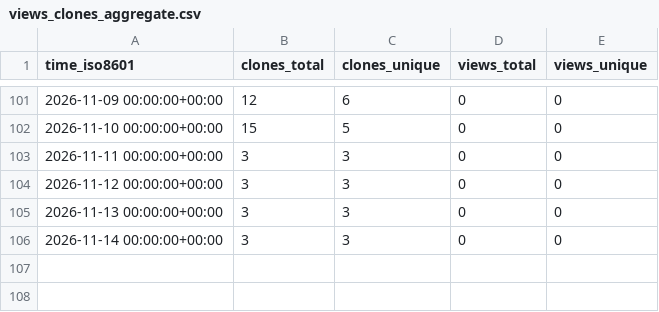
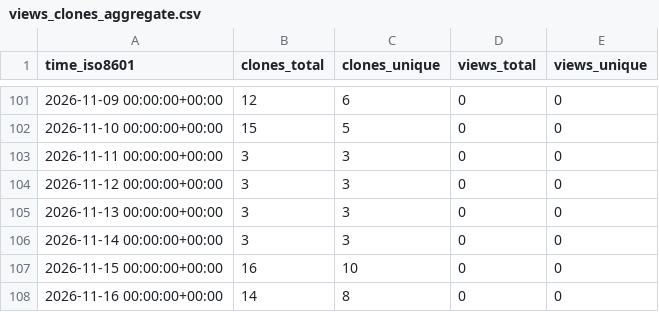
Before and after one commit to Kbasoya07/lawRAG, a CSV file: Kbasoya07/lawRAG/ghrs-data/views_clones_aggregate.csv, drawn as a sheet; only a part is shown, gaps mark what is left out; the diff names each change by its address in the sheet, - before the commit and + after, or states it on an @@ line.

```diff
--- a/Kbasoya07/lawRAG/ghrs-data/views_clones_aggregate.csv
+++ b/Kbasoya07/lawRAG/ghrs-data/views_clones_aggregate.csv
+row 107: 2026-11-15 00:00:00+00:00 | 16 | 10 | 0 | 0
+row 108: 2026-11-16 00:00:00+00:00 | 14 | 8 | 0 | 0
```
Also changed, not shown: 1 other file.
